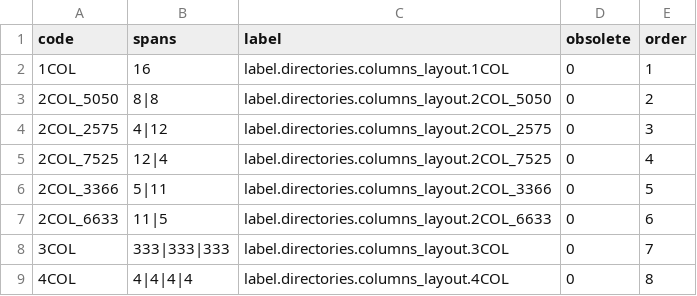
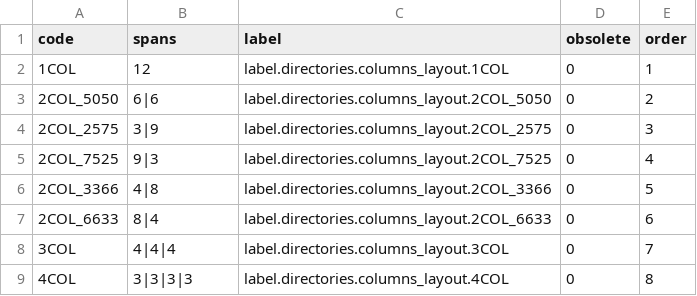
Before and after one commit to nuxeo/lm-labs, a CSV file: lm-labs-core/src/main/resources/directories/columns_layout.csv, drawn as a sheet.

Commit message:
default value in columns_layout

```diff
--- a/lm-labs-core/src/main/resources/directories/columns_layout.csv
+++ b/lm-labs-core/src/main/resources/directories/columns_layout.csv
@@ -1,9 +1,9 @@
 code, spans, label, obsolete, order
-"1COL","16","label.directories.columns_layout.1COL","0","1"
-"2COL_5050","8|8","label.directories.columns_layout.2COL_5050","0","2"
-"2COL_2575","4|12","label.directories.columns_layout.2COL_2575","0","3"
-"2COL_7525","12|4","label.directories.columns_layout.2COL_7525","0","4"
-"2COL_3366","5|11","label.directories.columns_layout.2COL_3366","0","5"
-"2COL_6633","11|5","label.directories.columns_layout.2COL_6633","0","6"
-"3COL","333|333|333","label.directories.columns_layout.3COL","0","7"
-"4COL","4|4|4|4","label.directories.columns_layout.4COL","0","8"
+"1COL","12","label.directories.columns_layout.1COL","0","1"
+"2COL_5050","6|6","label.directories.columns_layout.2COL_5050","0","2"
+"2COL_2575","3|9","label.directories.columns_layout.2COL_2575","0","3"
+"2COL_7525","9|3","label.directories.columns_layout.2COL_7525","0","4"
+"2COL_3366","4|8","label.directories.columns_layout.2COL_3366","0","5"
+"2COL_6633","8|4","label.directories.columns_layout.2COL_6633","0","6"
+"3COL","4|4|4","label.directories.columns_layout.3COL","0","7"
+"4COL","3|3|3|3","label.directories.columns_layout.4COL","0","8"
```
